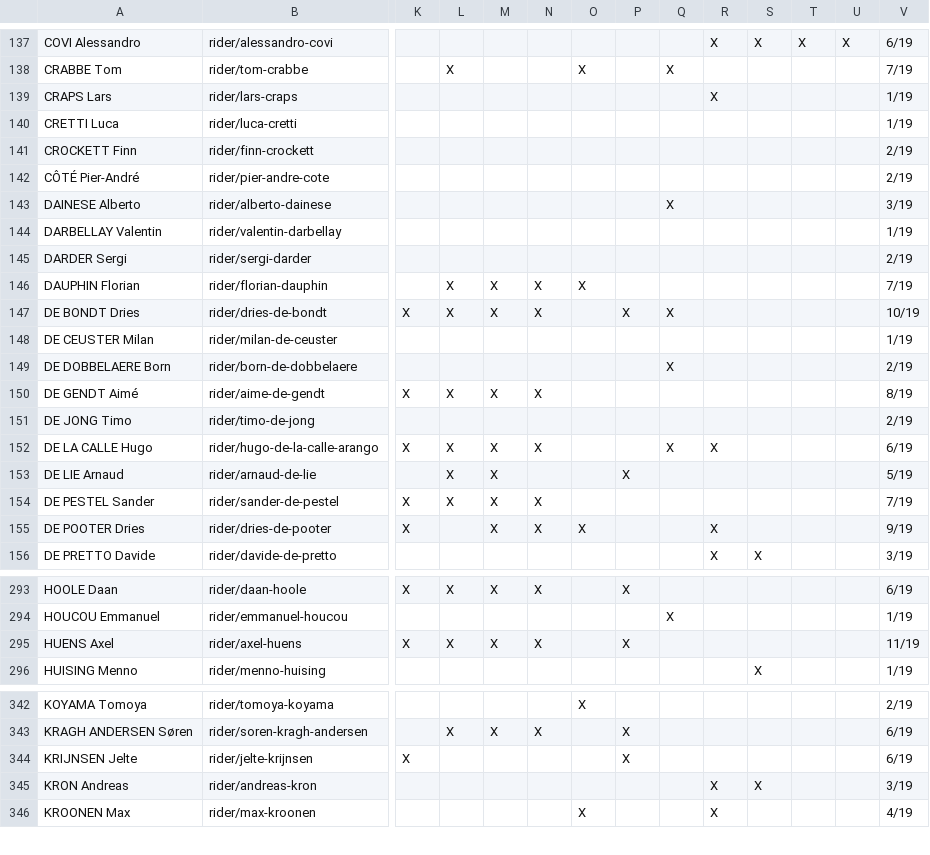
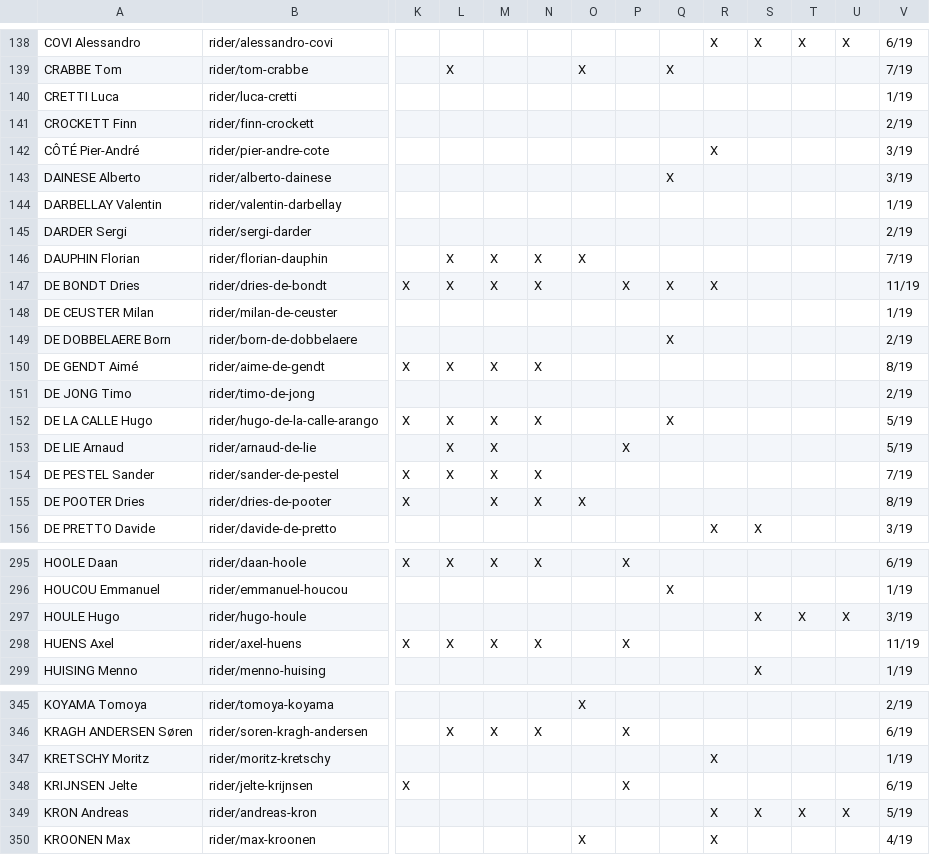
Before and after one commit to nigellindemann-dev/wm26, a CSV file: output/startlist_matrix.csv, drawn as a sheet; only a part is shown, gaps mark what is left out; removed rows and columns are numbered as before the commit, all else as after; rows hold the shown columns only; the diff covers the shown part only; the diff names each change by its address in the sheet, - before the commit and + after, or states it on an @@ line.

```diff
--- a/output/startlist_matrix.csv
+++ b/output/startlist_matrix.csv
-row 139: CRAPS Lars | rider/lars-craps |  |  |  |  |  |  |  | X |  |  |  | 1/19
-R142: (empty)
+R142: X
-V142: 2/19
+V142: 3/19
-R147: (empty)
+R147: X
-V147: 10/19
+V147: 11/19
-R152: X
+R152: (empty)
-V152: 6/19
+V152: 5/19
-R155: X
+R155: (empty)
-V155: 9/19
+V155: 8/19
+row 297: HOULE Hugo | rider/hugo-houle |  |  |  |  |  |  |  |  | X | X | X | 3/19
+row 347: KRETSCHY Moritz | rider/moritz-kretschy |  |  |  |  |  |  |  | X |  |  |  | 1/19
-T349: (empty)
+T349: X
-U349: (empty)
+U349: X
-V349: 3/19
+V349: 5/19
```
Also changed, not shown: 4 added rows, 1 removed row and 38 edited cells elsewhere in this file, output/startlist_changes.csv, 2 other files.
